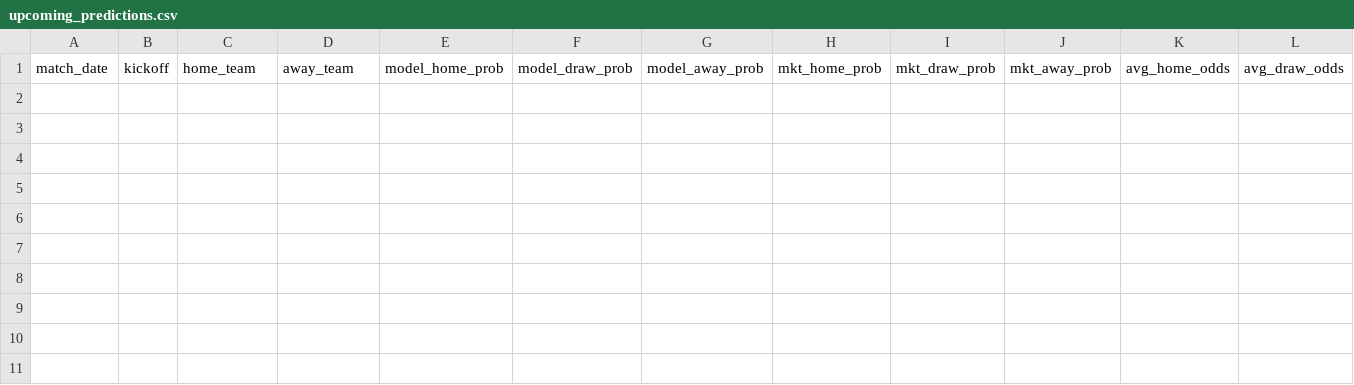
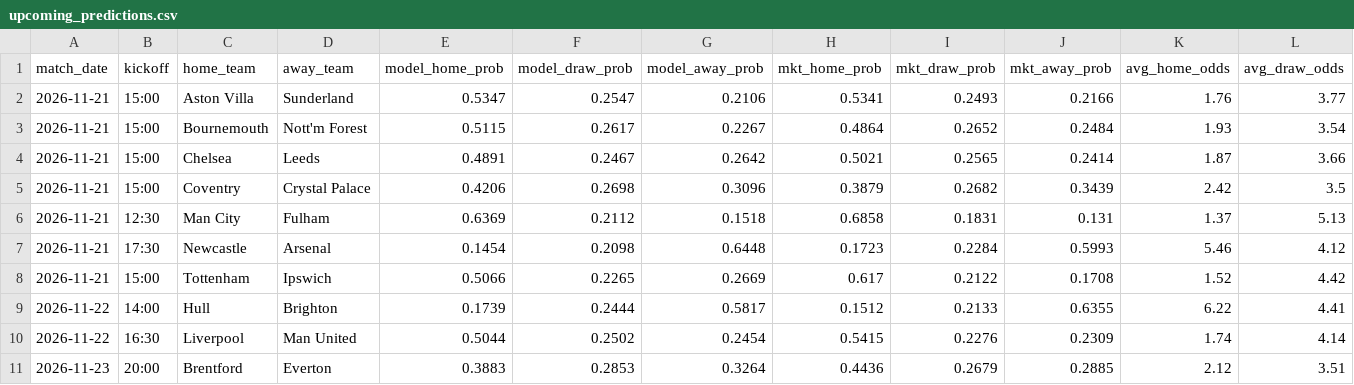
Before and after one commit to thelastjedi001/premier-league-match-forecasting, a CSV file: outputs/upcoming_predictions.csv, drawn as a sheet; only a part is shown; rows hold the shown columns only; the diff names each change by its address in the sheet, - before the commit and + after, or states it on an @@ line.

```diff
--- a/outputs/upcoming_predictions.csv
+++ b/outputs/upcoming_predictions.csv
+row 2: 2026-11-21 | 15:00 | Aston Villa | Sunderland | 0.5347 | 0.2547 | 0.2106 | 0.5341 | 0.2493 | 0.2166 | 1.76 | 3.77
+row 3: 2026-11-21 | 15:00 | Bournemouth | Nott'm Forest | 0.5115 | 0.2617 | 0.2267 | 0.4864 | 0.2652 | 0.2484 | 1.93 | 3.54
+row 4: 2026-11-21 | 15:00 | Chelsea | Leeds | 0.4891 | 0.2467 | 0.2642 | 0.5021 | 0.2565 | 0.2414 | 1.87 | 3.66
+row 5: 2026-11-21 | 15:00 | Coventry | Crystal Palace | 0.4206 | 0.2698 | 0.3096 | 0.3879 | 0.2682 | 0.3439 | 2.42 | 3.5
+row 6: 2026-11-21 | 12:30 | Man City | Fulham | 0.6369 | 0.2112 | 0.1518 | 0.6858 | 0.1831 | 0.131 | 1.37 | 5.13
+row 7: 2026-11-21 | 17:30 | Newcastle | Arsenal | 0.1454 | 0.2098 | 0.6448 | 0.1723 | 0.2284 | 0.5993 | 5.46 | 4.12
+row 8: 2026-11-21 | 15:00 | Tottenham | Ipswich | 0.5066 | 0.2265 | 0.2669 | 0.617 | 0.2122 | 0.1708 | 1.52 | 4.42
+row 9: 2026-11-22 | 14:00 | Hull | Brighton | 0.1739 | 0.2444 | 0.5817 | 0.1512 | 0.2133 | 0.6355 | 6.22 | 4.41
+row 10: 2026-11-22 | 16:30 | Liverpool | Man United | 0.5044 | 0.2502 | 0.2454 | 0.5415 | 0.2276 | 0.2309 | 1.74 | 4.14
+row 11: 2026-11-23 | 20:00 | Brentford | Everton | 0.3883 | 0.2853 | 0.3264 | 0.4436 | 0.2679 | 0.2885 | 2.12 | 3.51
```
Also changed, not shown: 1 other file.
